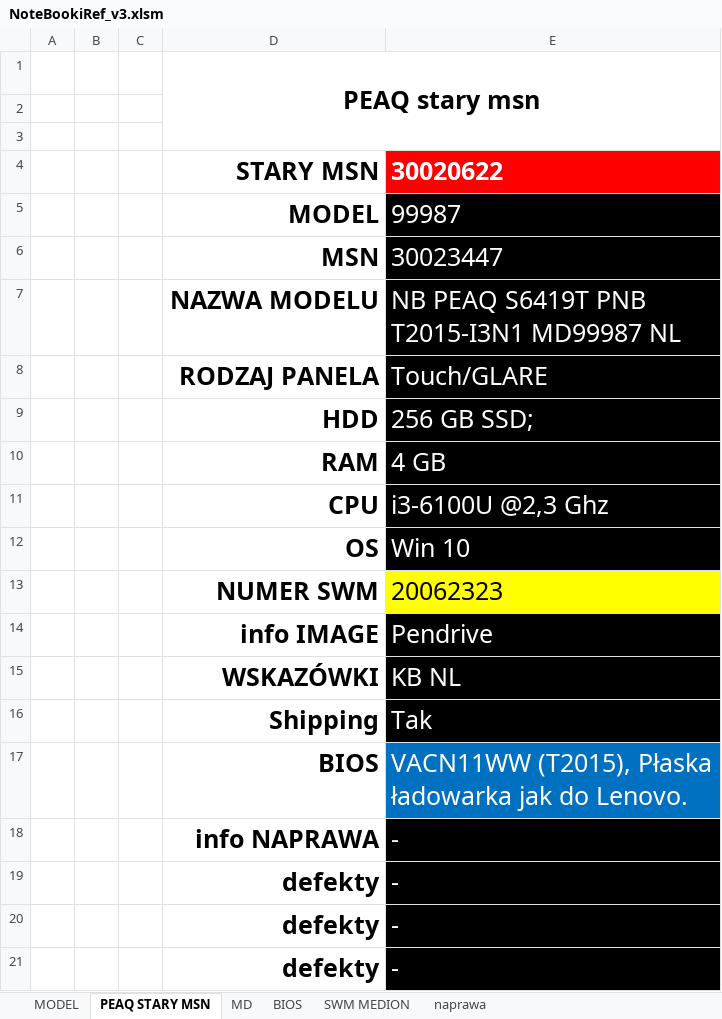
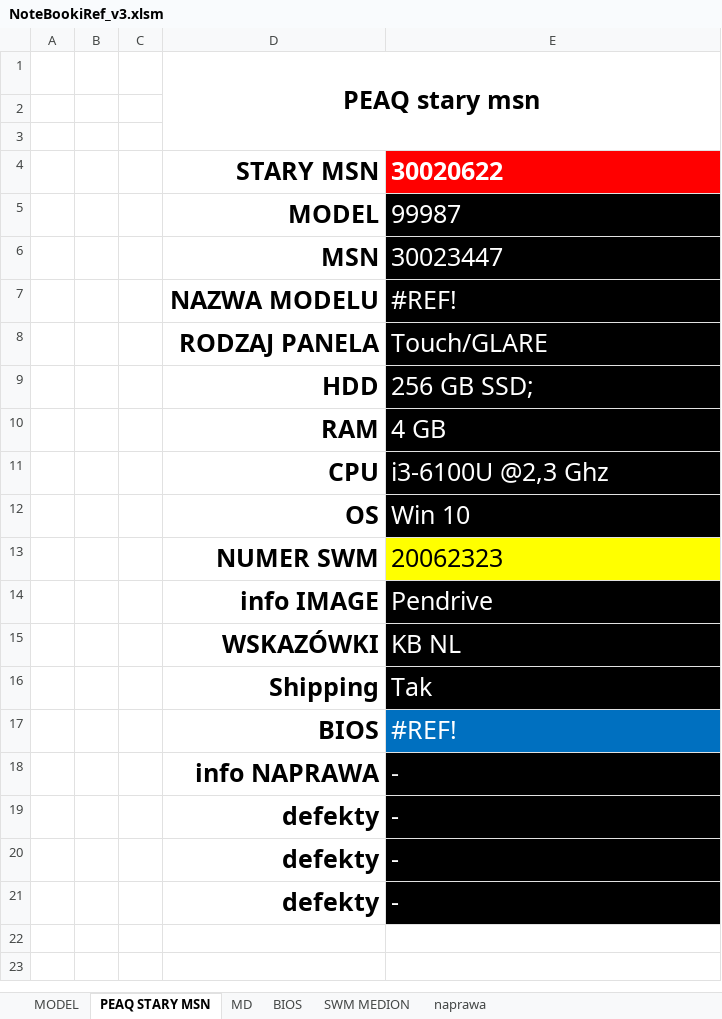
Before and after one commit to Duch003/Retriever4, an Excel workbook: Retriever4/bin/Debug/NoteBookiRef_v3.xlsm, sheet PEAQ STARY MSN, drawn as a sheet; values as stored, in another font and other column widths than the file's, no borders; conditional formats not drawn; the diff names each change by its address in the sheet, - before the commit and + after, or states it on an @@ line.

```diff
--- a/Retriever4/bin/Debug/NoteBookiRef_v3.xlsm (sheet PEAQ STARY MSN)
+++ b/Retriever4/bin/Debug/NoteBookiRef_v3.xlsm (sheet PEAQ STARY MSN)
-E7: NB PEAQ S6419T PNB T2015-I3N1 MD99987 NL
+E7: #REF!
-E17: VACN11WW (T2015), Płaska ładowarka jak do Lenovo.
+E17: #REF!
```
Also changed, not shown: sheet MD, sheet SWM MEDION, sheet BIOS, sheet MODEL, formulas that keep their value, 41 other files.
